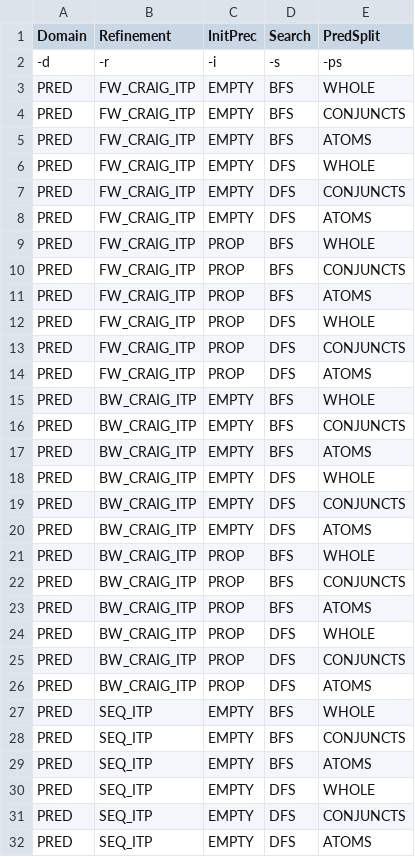
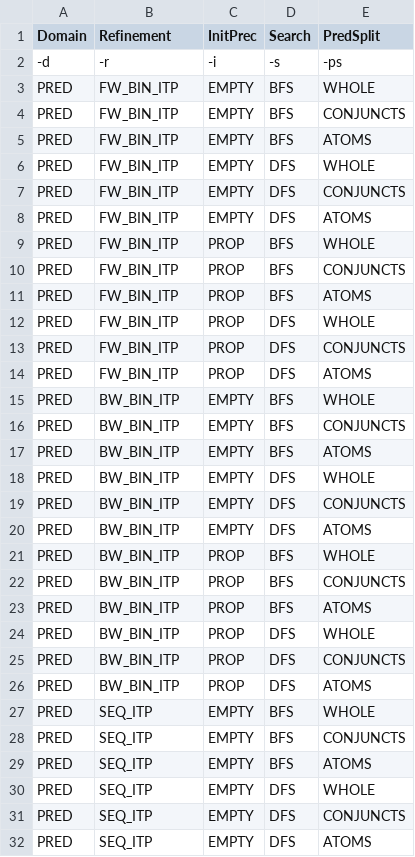
Before and after one commit to sallaigy/theta, a CSV file: benchmark/general/sts/configs-sts.csv, drawn as a sheet; only a part is shown; the diff covers the shown part only.

Commit message:
Renamed Craig itp to Bin itp

```diff
--- a/benchmark/general/sts/configs-sts.csv
+++ b/benchmark/general/sts/configs-sts.csv
@@ -2,26 +2,26 @@
 "-d",     "-r",           "-i",       "-s",     "-ps"
-"PRED",   "FW_CRAIG_ITP", "EMPTY",    "BFS",    "WHOLE"
-"PRED",   "FW_CRAIG_ITP", "EMPTY",    "BFS",    "CONJUNCTS"
-"PRED",   "FW_CRAIG_ITP", "EMPTY",    "BFS",    "ATOMS"
-"PRED",   "FW_CRAIG_ITP", "EMPTY",    "DFS",    "WHOLE"
-"PRED",   "FW_CRAIG_ITP", "EMPTY",    "DFS",    "CONJUNCTS"
-"PRED",   "FW_CRAIG_ITP", "EMPTY",    "DFS",    "ATOMS"
-"PRED",   "FW_CRAIG_ITP", "PROP",     "BFS",    "WHOLE"
-"PRED",   "FW_CRAIG_ITP", "PROP",     "BFS",    "CONJUNCTS"
-"PRED",   "FW_CRAIG_ITP", "PROP",     "BFS",    "ATOMS"
-"PRED",   "FW_CRAIG_ITP", "PROP",     "DFS",    "WHOLE"
-"PRED",   "FW_CRAIG_ITP", "PROP",     "DFS",    "CONJUNCTS"
-"PRED",   "FW_CRAIG_ITP", "PROP",     "DFS",    "ATOMS"
-"PRED",   "BW_CRAIG_ITP", "EMPTY",    "BFS",    "WHOLE"
-"PRED",   "BW_CRAIG_ITP", "EMPTY",    "BFS",    "CONJUNCTS"
-"PRED",   "BW_CRAIG_ITP", "EMPTY",    "BFS",    "ATOMS"
-"PRED",   "BW_CRAIG_ITP", "EMPTY",    "DFS",    "WHOLE"
-"PRED",   "BW_CRAIG_ITP", "EMPTY",    "DFS",    "CONJUNCTS"
-"PRED",   "BW_CRAIG_ITP", "EMPTY",    "DFS",    "ATOMS"
-"PRED",   "BW_CRAIG_ITP", "PROP",     "BFS",    "WHOLE"
-"PRED",   "BW_CRAIG_ITP", "PROP",     "BFS",    "CONJUNCTS"
-"PRED",   "BW_CRAIG_ITP", "PROP",     "BFS",    "ATOMS"
-"PRED",   "BW_CRAIG_ITP", "PROP",     "DFS",    "WHOLE"
-"PRED",   "BW_CRAIG_ITP", "PROP",     "DFS",    "CONJUNCTS"
-"PRED",   "BW_CRAIG_ITP", "PROP",     "DFS",    "ATOMS"
+"PRED",   "FW_BIN_ITP", "EMPTY",    "BFS",    "WHOLE"
+"PRED",   "FW_BIN_ITP", "EMPTY",    "BFS",    "CONJUNCTS"
+"PRED",   "FW_BIN_ITP", "EMPTY",    "BFS",    "ATOMS"
+"PRED",   "FW_BIN_ITP", "EMPTY",    "DFS",    "WHOLE"
+"PRED",   "FW_BIN_ITP", "EMPTY",    "DFS",    "CONJUNCTS"
+"PRED",   "FW_BIN_ITP", "EMPTY",    "DFS",    "ATOMS"
+"PRED",   "FW_BIN_ITP", "PROP",     "BFS",    "WHOLE"
+"PRED",   "FW_BIN_ITP", "PROP",     "BFS",    "CONJUNCTS"
+"PRED",   "FW_BIN_ITP", "PROP",     "BFS",    "ATOMS"
+"PRED",   "FW_BIN_ITP", "PROP",     "DFS",    "WHOLE"
+"PRED",   "FW_BIN_ITP", "PROP",     "DFS",    "CONJUNCTS"
+"PRED",   "FW_BIN_ITP", "PROP",     "DFS",    "ATOMS"
+"PRED",   "BW_BIN_ITP", "EMPTY",    "BFS",    "WHOLE"
+"PRED",   "BW_BIN_ITP", "EMPTY",    "BFS",    "CONJUNCTS"
+"PRED",   "BW_BIN_ITP", "EMPTY",    "BFS",    "ATOMS"
+"PRED",   "BW_BIN_ITP", "EMPTY",    "DFS",    "WHOLE"
+"PRED",   "BW_BIN_ITP", "EMPTY",    "DFS",    "CONJUNCTS"
+"PRED",   "BW_BIN_ITP", "EMPTY",    "DFS",    "ATOMS"
+"PRED",   "BW_BIN_ITP", "PROP",     "BFS",    "WHOLE"
+"PRED",   "BW_BIN_ITP", "PROP",     "BFS",    "CONJUNCTS"
+"PRED",   "BW_BIN_ITP", "PROP",     "BFS",    "ATOMS"
+"PRED",   "BW_BIN_ITP", "PROP",     "DFS",    "WHOLE"
+"PRED",   "BW_BIN_ITP", "PROP",     "DFS",    "CONJUNCTS"
+"PRED",   "BW_BIN_ITP", "PROP",     "DFS",    "ATOMS"
 "PRED",   "SEQ_ITP",      "EMPTY",    "BFS",    "WHOLE"
```
Also changed, not shown: 8 edited cells elsewhere in this file, 8 other files.
